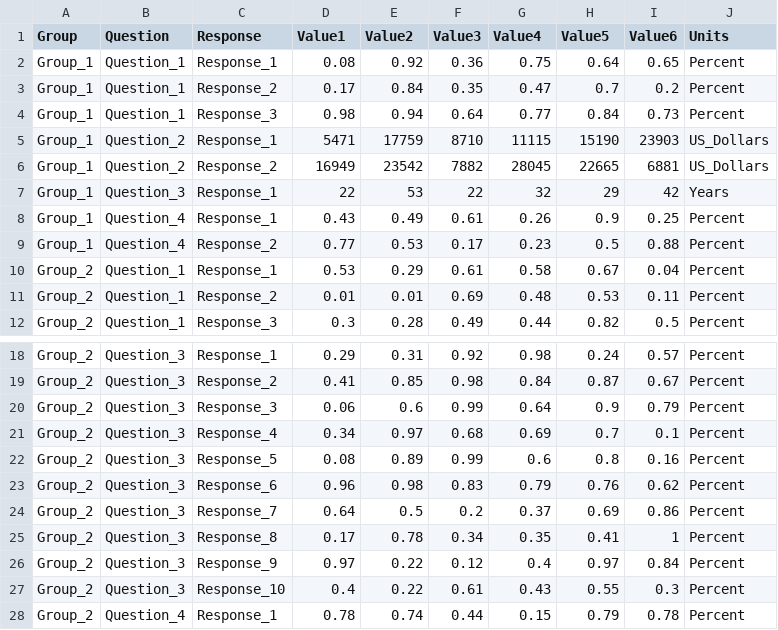
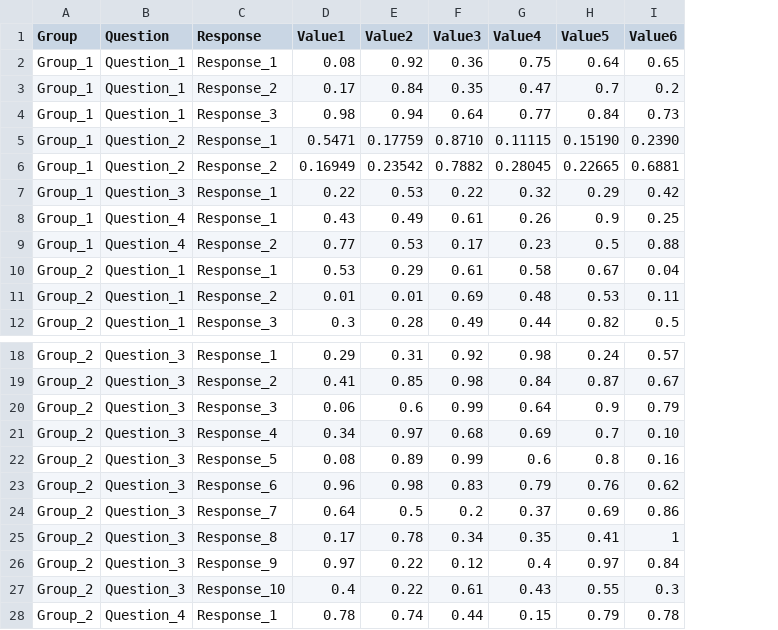
Before and after one commit to kobotoolbox/covidportal, a CSV file: data/Lesotho/Dummy_Data/maseru_aug_19.csv, drawn as a sheet; only a part is shown, gaps mark what is left out; the diff names each change by its address in the sheet, - before the commit and + after, or states it on an @@ line.

Commit message:
Update maseru_aug_19.csv

```diff
--- a/data/Lesotho/Dummy_Data/maseru_aug_19.csv
+++ b/data/Lesotho/Dummy_Data/maseru_aug_19.csv
-column J (Units), rows 2-12: Percent | Percent | Percent | US_Dollars | US_Dollars | Years | Percent | Percent | Percent | Percent | Percent; rows 18-28: all Percent
-D5 (Value1): 5471
+D5 (Value1): 0.5471
-E5 (Value2): 17759
+E5 (Value2): 0.17759
-F5 (Value3): 8710
+F5 (Value3): 0.8710
-G5 (Value4): 11115
+G5 (Value4): 0.11115
-H5 (Value5): 15190
+H5 (Value5): 0.15190
-I5 (Value6): 23903
+I5 (Value6): 0.2390
-D6 (Value1): 16949
+D6 (Value1): 0.16949
-E6 (Value2): 23542
+E6 (Value2): 0.23542
-F6 (Value3): 7882
+F6 (Value3): 0.7882
-G6 (Value4): 28045
+G6 (Value4): 0.28045
-H6 (Value5): 22665
+H6 (Value5): 0.22665
-I6 (Value6): 6881
+I6 (Value6): 0.6881
-D7 (Value1): 22
+D7 (Value1): 0.22
-E7 (Value2): 53
+E7 (Value2): 0.53
-F7 (Value3): 22
+F7 (Value3): 0.22
-G7 (Value4): 32
+G7 (Value4): 0.32
-H7 (Value5): 29
+H7 (Value5): 0.29
-I7 (Value6): 42
+I7 (Value6): 0.42
-I21 (Value6): 0.1
+I21 (Value6): 0.10
```
